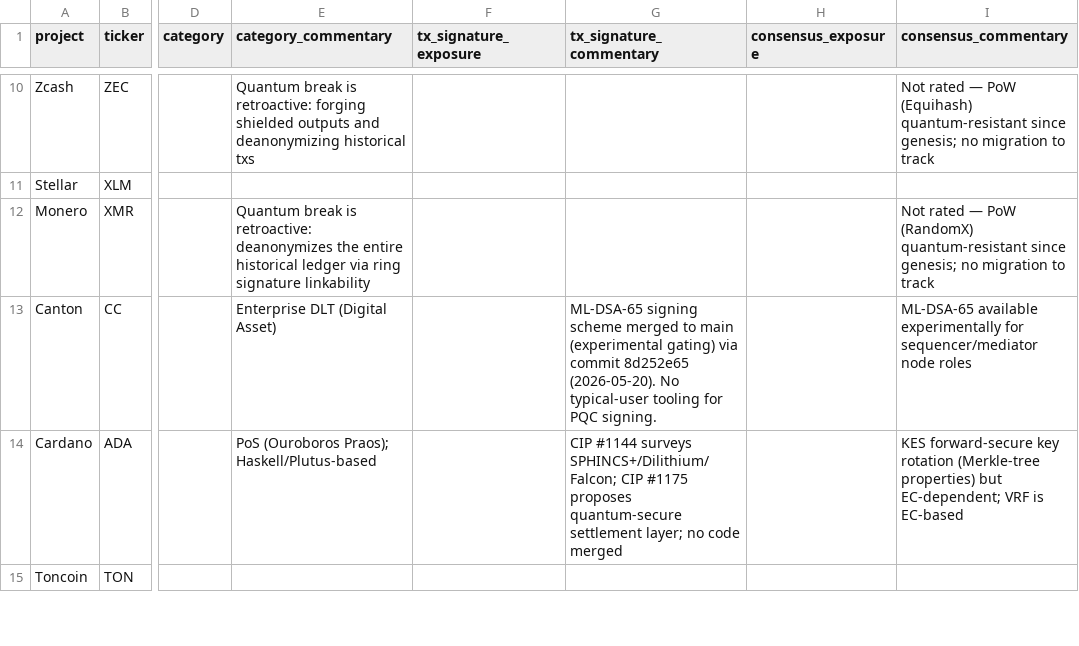
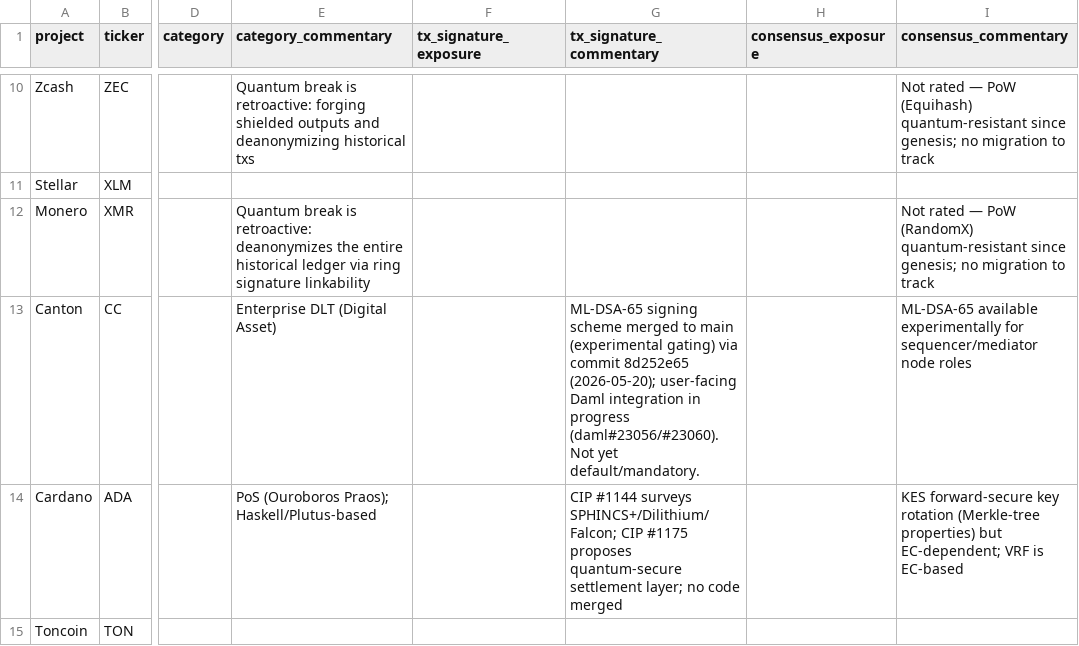
Before and after one commit to tectonic-labs/quantum-tracker-data, a CSV file: chains_commentary.csv, drawn as a sheet; only a part is shown, gaps mark what is left out; the diff covers the shown part only; the diff names each change by its address in the sheet, - before the commit and + after, or states it on an @@ line.

```diff
--- a/chains_commentary.csv
+++ b/chains_commentary.csv
-G13 (tx_signature_commentary): …commit 8d252e65 (2026-05-20). No typical-user tooling for PQC signing.
+G13 (tx_signature_commentary): …commit 8d252e65 (2026-05-20); user-facing Daml integration in progress (daml#23056/#23060). Not yet default/mandatory.
```
Also changed, not shown: 6 edited cells elsewhere in this file, chains.csv, 2 other files.
